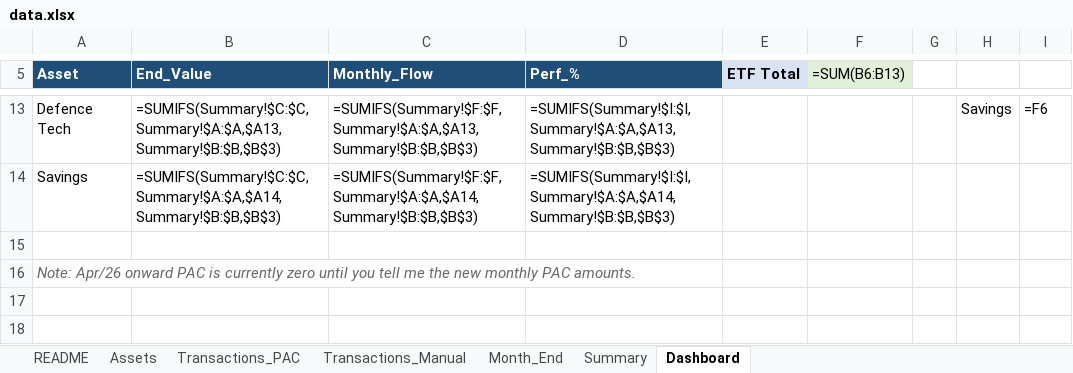
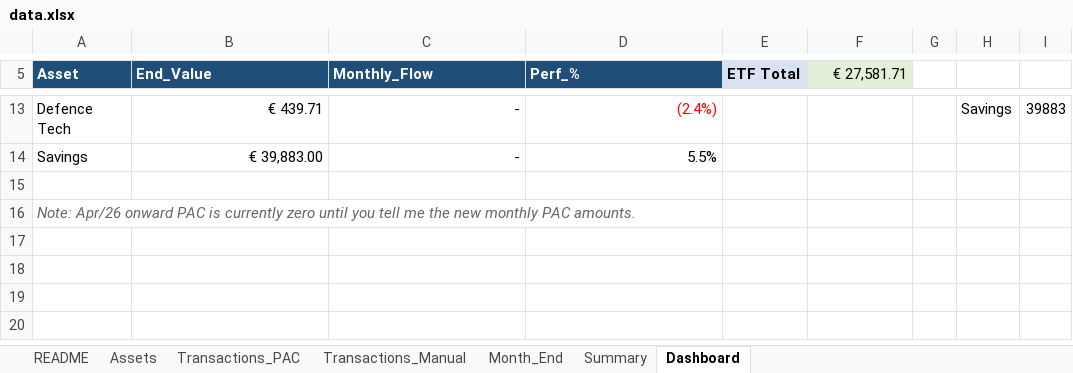
Before and after one commit to fewexplanation98/Porfolio-Tracker, an Excel workbook: data.xlsx, sheet Dashboard, drawn as a sheet; only a part is shown, gaps mark what is left out; the shorter side is filled out with more unchanged rows; values as stored, in another font and other column widths than the file's, no borders; formulas without a stored value are shown as written; charts and pictures not drawn; removed rows and columns are numbered as before the commit, all else as after; the diff covers the shown part only; the diff names each change by its address in the sheet, - before the commit and + after, or states it on an @@ line.

```diff
--- a/data.xlsx (sheet Dashboard)
+++ b/data.xlsx (sheet Dashboard)
-F5: =SUM(B6:B13)
+F5: € 27,581.71
-B13 (End_Value): =SUMIFS(Summary!$C:$C,Summary!$A:$A,$A13,Summary!$B:$B,$B$3)
+B13 (End_Value): € 439.71
-C13 (Monthly_Flow): =SUMIFS(Summary!$F:$F,Summary!$A:$A,$A13,Summary!$B:$B,$B$3)
+C13 (Monthly_Flow): -
-D13 text colour: black
+D13 text colour: #FF0000
-D13 (Perf_%): =SUMIFS(Summary!$I:$I,Summary!$A:$A,$A13,Summary!$B:$B,$B$3)
+D13 (Perf_%): (2.4%)
-I13: =F6
+I13: 39883
-row 14: Savings | =SUMIFS(Summary!$C:$C,Summary!$A:$A,$A14,Summary!$B:$B,$B$3) | =SUMIFS(Summary!$F:$F,Summary!$A:$A,$A14,Summary!$B:$B,$B$3) | =SUMIFS(Summary!$I:$I,Summary!$A:$A,$A14,Summary!$B:$B,$B$3)
+row 14: Savings | € 39,883.00 | - | 5.5%
```
Also changed, not shown: 29 edited cells and cell formats elsewhere in this sheet, sheet Transactions_PAC, sheet Summary, sheet Month_End, sheet Transactions_Manual, sheet Assets, sheet README, hidden cells, charts or pictures.
